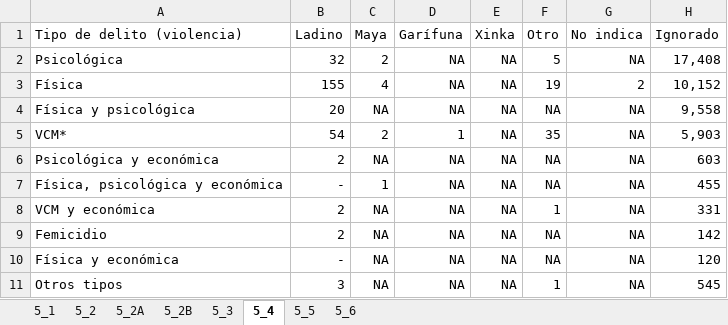
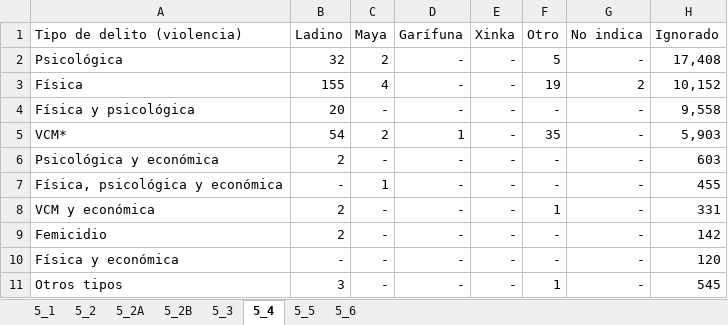
Before and after one commit to UnidadGeneroINE/CompendioGenero2023, an Excel workbook: Codigo/Bases/datos_administrativos/Indicadores_de_Género/VIOLENCIA/DATOS_VCM_2022.xlsx, sheet 5_4, drawn as a sheet; values as stored, in another font and other column widths than the file's, no borders; the diff names each change by its address in the sheet, - before the commit and + after, or states it on an @@ line.

```diff
--- a/Codigo/Bases/datos_administrativos/Indicadores_de_Género/VIOLENCIA/DATOS_VCM_2022.xlsx (sheet 5_4)
+++ b/Codigo/Bases/datos_administrativos/Indicadores_de_Género/VIOLENCIA/DATOS_VCM_2022.xlsx (sheet 5_4)
-D2:D4 (Garífuna): NA
+D2:D4 (Garífuna): -
-E2:E11 (Xinka): NA
+E2:E11 (Xinka): -
-G2 (No indica): NA
+G2 (No indica): -
-C4 (Maya): NA
+C4 (Maya): -
-F4 (Otro): NA
+F4 (Otro): -
-G4:G11 (No indica): NA
+G4:G11 (No indica): -
-C6 (Maya): NA
+C6 (Maya): -
-D6:D11 (Garífuna): NA
+D6:D11 (Garífuna): -
-F6:F7 (Otro): NA
+F6:F7 (Otro): -
-C8:C11 (Maya): NA
+C8:C11 (Maya): -
-F9:F10 (Otro): NA
+F9:F10 (Otro): -
```
Also changed, not shown: sheet 5_3, sheet 5_6, sheet 5_2, Codigo/Bases/datos_administrativos/Indicadores_de_Género/VIOLENCIA/DATOS_VIF_2022.xlsx, Codigo/Bases/datos_administrativos/Indicadores_de_Género/VIOLENCIA/Violencia Intrafamiliar/Violencia Intrafamiliar.xlsx, 39 other files.
